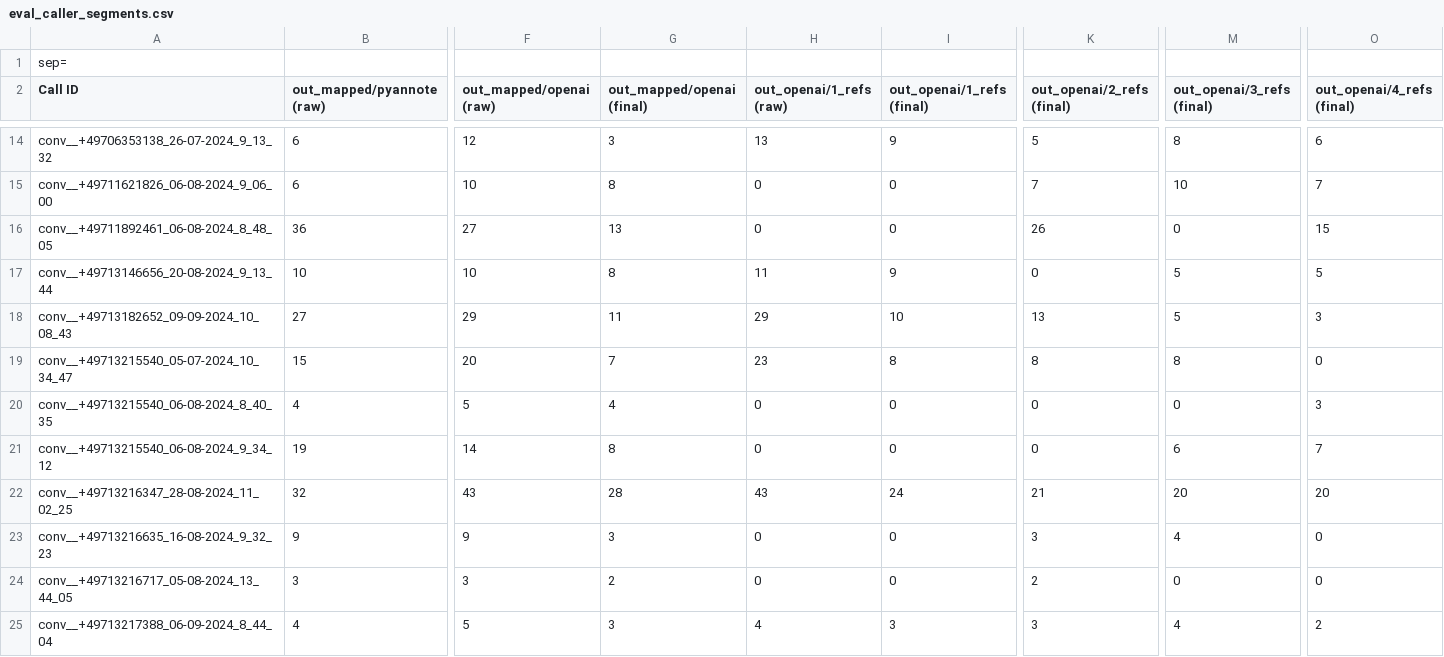
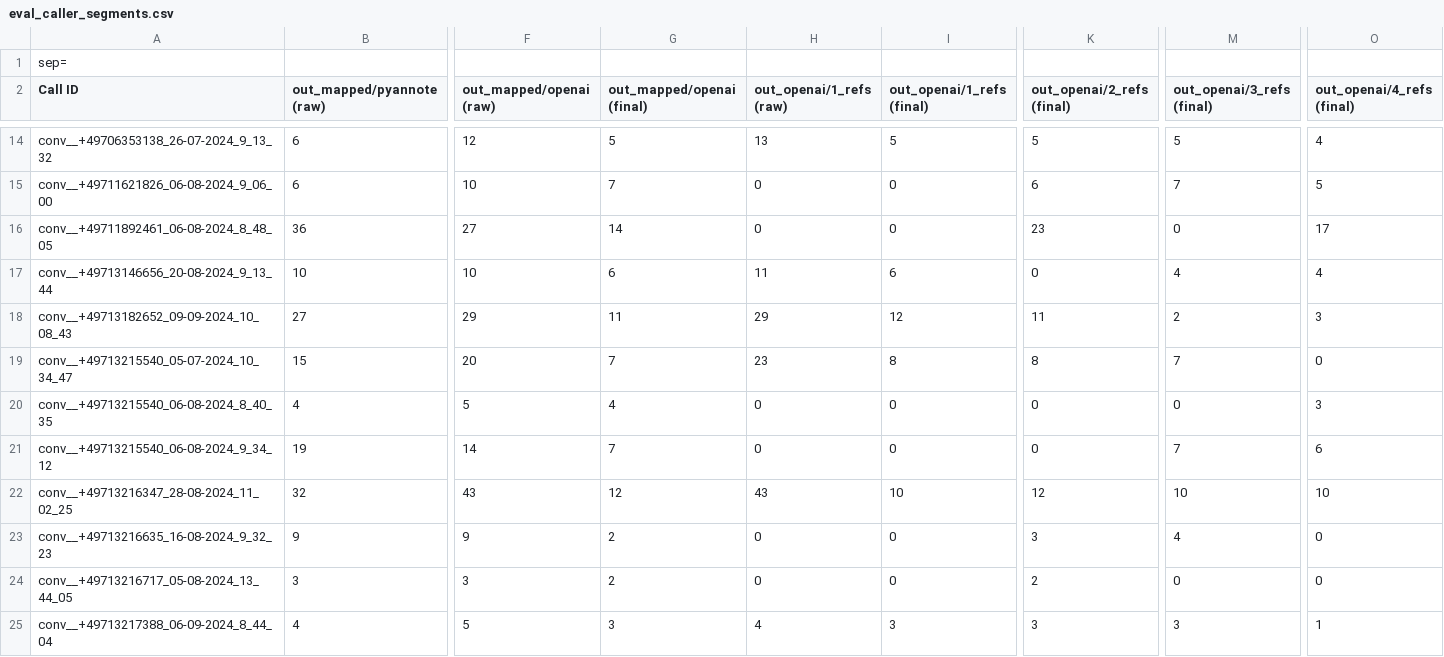
Before and after one commit to jemaie/emotion-detection-analysis, a CSV file: diarizer/eval_caller_segments.csv, drawn as a sheet; only a part is shown, gaps mark what is left out; the diff covers the shown part only; the diff names each change by its address in the sheet, - before the commit and + after, or states it on an @@ line.

```diff
--- a/diarizer/eval_caller_segments.csv
+++ b/diarizer/eval_caller_segments.csv
-G14 (out_mapped/openai (final)): 3
+G14 (out_mapped/openai (final)): 5
-I14 (out_openai/1_refs (final)): 9
+I14 (out_openai/1_refs (final)): 5
-M14 (out_openai/3_refs (final)): 8
+M14 (out_openai/3_refs (final)): 5
-O14 (out_openai/4_refs (final)): 6
+O14 (out_openai/4_refs (final)): 4
-G15 (out_mapped/openai (final)): 8
+G15 (out_mapped/openai (final)): 7
-K15 (out_openai/2_refs (final)): 7
+K15 (out_openai/2_refs (final)): 6
-M15 (out_openai/3_refs (final)): 10
+M15 (out_openai/3_refs (final)): 7
-O15 (out_openai/4_refs (final)): 7
+O15 (out_openai/4_refs (final)): 5
-G16 (out_mapped/openai (final)): 13
+G16 (out_mapped/openai (final)): 14
-K16 (out_openai/2_refs (final)): 26
+K16 (out_openai/2_refs (final)): 23
-O16 (out_openai/4_refs (final)): 15
+O16 (out_openai/4_refs (final)): 17
-G17 (out_mapped/openai (final)): 8
+G17 (out_mapped/openai (final)): 6
-I17 (out_openai/1_refs (final)): 9
+I17 (out_openai/1_refs (final)): 6
-M17 (out_openai/3_refs (final)): 5
+M17 (out_openai/3_refs (final)): 4
-O17 (out_openai/4_refs (final)): 5
+O17 (out_openai/4_refs (final)): 4
-I18 (out_openai/1_refs (final)): 10
+I18 (out_openai/1_refs (final)): 12
-K18 (out_openai/2_refs (final)): 13
+K18 (out_openai/2_refs (final)): 11
-M18 (out_openai/3_refs (final)): 5
+M18 (out_openai/3_refs (final)): 2
-M19 (out_openai/3_refs (final)): 8
+M19 (out_openai/3_refs (final)): 7
-G21 (out_mapped/openai (final)): 8
+G21 (out_mapped/openai (final)): 7
-M21 (out_openai/3_refs (final)): 6
+M21 (out_openai/3_refs (final)): 7
-O21 (out_openai/4_refs (final)): 7
+O21 (out_openai/4_refs (final)): 6
-G22 (out_mapped/openai (final)): 28
+G22 (out_mapped/openai (final)): 12
-I22 (out_openai/1_refs (final)): 24
+I22 (out_openai/1_refs (final)): 10
-K22 (out_openai/2_refs (final)): 21
+K22 (out_openai/2_refs (final)): 12
-M22 (out_openai/3_refs (final)): 20
+M22 (out_openai/3_refs (final)): 10
-O22 (out_openai/4_refs (final)): 20
+O22 (out_openai/4_refs (final)): 10
-G23 (out_mapped/openai (final)): 3
+G23 (out_mapped/openai (final)): 2
-M25 (out_openai/3_refs (final)): 4
+M25 (out_openai/3_refs (final)): 3
-O25 (out_openai/4_refs (final)): 2
+O25 (out_openai/4_refs (final)): 1
```
Also changed, not shown: 3 added rows, 1 removed row and 47 edited cells elsewhere in this file, diarizer/eval_manual_listening.csv, diarizer/eval_num_speakers.csv, 6 other files.
